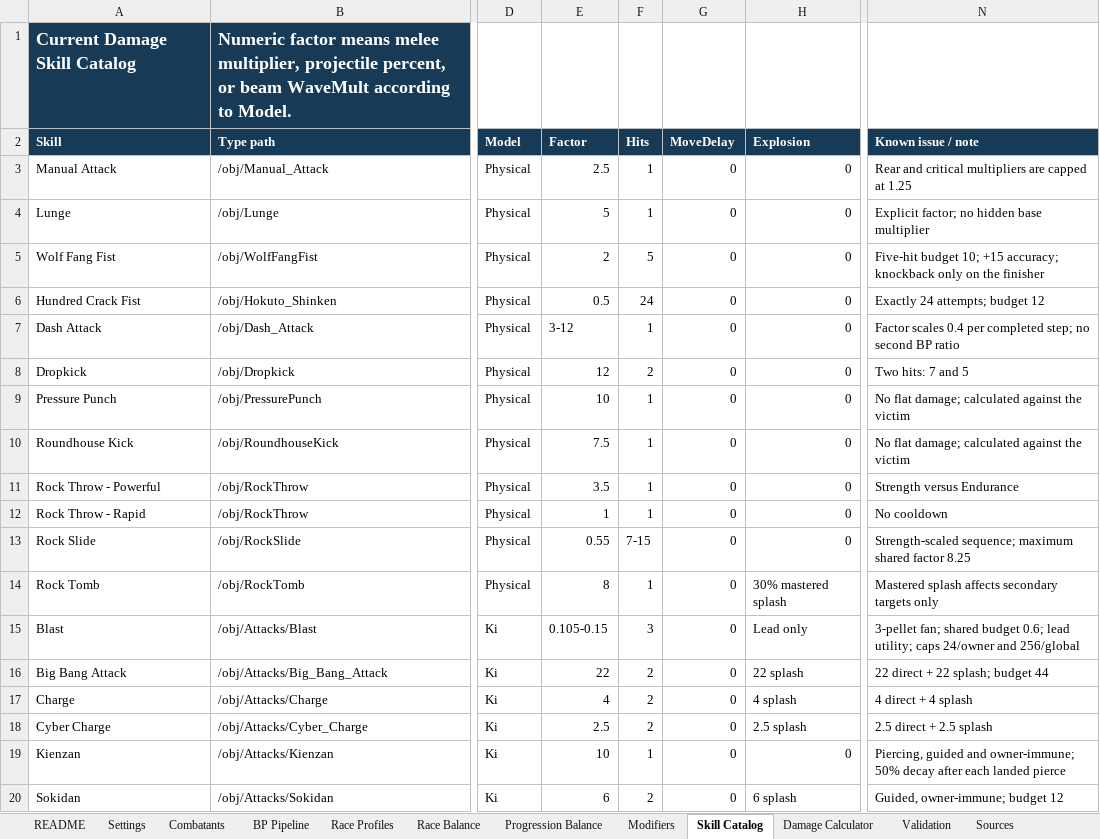
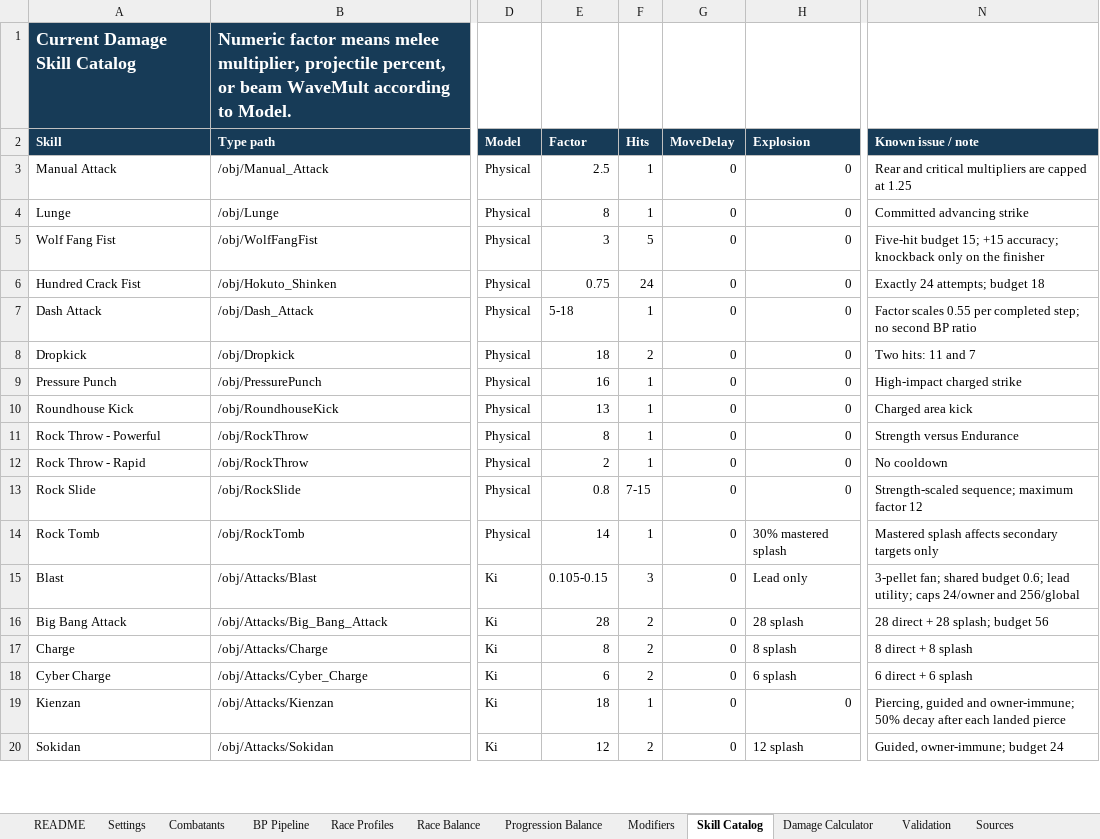
Before and after one commit to Roundstage/Nexus-Exodus, an Excel workbook: docs/Balance/SkillDamageBalance.xlsx, sheet Skill Catalog, drawn as a sheet; only a part is shown, gaps mark what is left out; values as stored, in another font and other column widths than the file's, no borders; the diff covers the shown part only; the diff names each change by its address in the sheet, - before the commit and + after, or states it on an @@ line.

Commit message:
Fix: strengthen offensive skill damage

```diff
--- a/docs/Balance/SkillDamageBalance.xlsx (sheet Skill Catalog)
+++ b/docs/Balance/SkillDamageBalance.xlsx (sheet Skill Catalog)
-E4 (Factor): 5
+E4 (Factor): 8
-N4 (Known issue / note): Explicit factor; no hidden base multiplier
+N4 (Known issue / note): Committed advancing strike
-E5 (Factor): 2
+E5 (Factor): 3
-N5 (Known issue / note): Five-hit budget 10; +15 accuracy;…
+N5 (Known issue / note): Five-hit budget 15; +15 accuracy;…
-E6 (Factor): 0.5
+E6 (Factor): 0.75
-N6 (Known issue / note): Exactly 24 attempts; budget 12
+N6 (Known issue / note): Exactly 24 attempts; budget 18
-E7 (Factor): 3-12
+E7 (Factor): 5-18
-N7 (Known issue / note): Factor scales 0.4 per completed…
+N7 (Known issue / note): Factor scales 0.55 per completed…
-E8 (Factor): 12
+E8 (Factor): 18
-N8 (Known issue / note): Two hits: 7 and 5
+N8 (Known issue / note): Two hits: 11 and 7
-E9 (Factor): 10
+E9 (Factor): 16
-N9 (Known issue / note): No flat damage; calculated against the victim
+N9 (Known issue / note): High-impact charged strike
-E10 (Factor): 7.5
+E10 (Factor): 13
-N10 (Known issue / note): No flat damage; calculated against the victim
+N10 (Known issue / note): Charged area kick
-E11 (Factor): 3.5
+E11 (Factor): 8
-E12 (Factor): 1
+E12 (Factor): 2
-E13 (Factor): 0.55
+E13 (Factor): 0.8
-N13 (Known issue / note): …sequence; maximum shared factor 8.25
+N13 (Known issue / note): …sequence; maximum factor 12
-E14 (Factor): 8
+E14 (Factor): 14
-E16 (Factor): 22
+E16 (Factor): 28
-H16 (Explosion): 22 splash
+H16 (Explosion): 28 splash
-N16 (Known issue / note): 22 direct + 22 splash; budget 44
+N16 (Known issue / note): 28 direct + 28 splash; budget 56
-E17 (Factor): 4
+E17 (Factor): 8
-H17 (Explosion): 4 splash
+H17 (Explosion): 8 splash
-N17 (Known issue / note): 4 direct + 4 splash
+N17 (Known issue / note): 8 direct + 8 splash
-E18 (Factor): 2.5
+E18 (Factor): 6
-H18 (Explosion): 2.5 splash
+H18 (Explosion): 6 splash
-N18 (Known issue / note): 2.5 direct + 2.5 splash
+N18 (Known issue / note): 6 direct + 6 splash
-E19 (Factor): 10
+E19 (Factor): 18
-E20 (Factor): 6
+E20 (Factor): 12
-H20 (Explosion): 6 splash
+H20 (Explosion): 12 splash
-N20 (Known issue / note): Guided, owner-immune; budget 12
+N20 (Known issue / note): Guided, owner-immune; budget 24
```
Also changed, not shown: 42 added rows, 3 removed rows and 46 edited cells elsewhere in this sheet, sheet Damage Calculator, sheet Validation, sheet Settings, sheet Sources, sheet README, formulas that keep their value, 26 other files.
